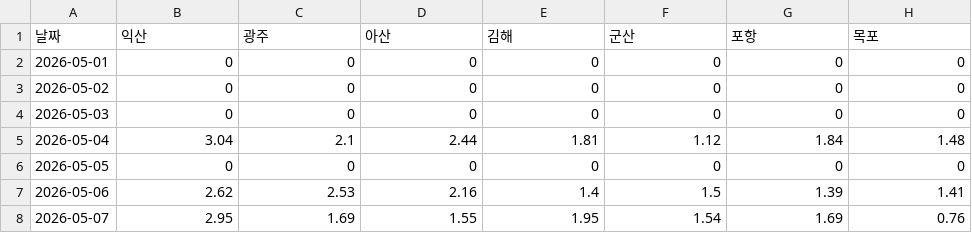
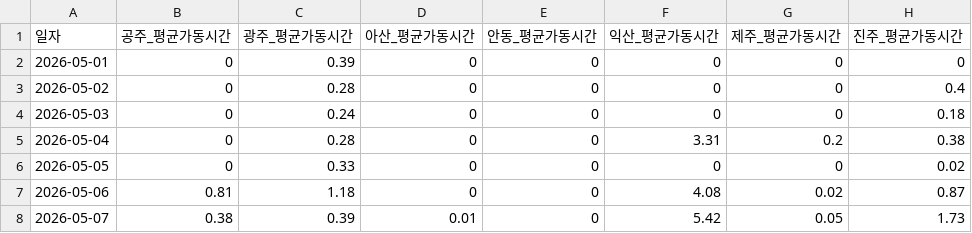
Before and after one commit to BalanceTree/airdeep-DEBC-report, a CSV file: data/4-5.csv, drawn as a sheet; only a part is shown; removed rows and columns are numbered as before the commit, all else as after; the diff covers the shown part only; the diff names each change by its address in the sheet, - before the commit and + after, or states it on an @@ line.

```diff
--- a/data/4-5.csv
+++ b/data/4-5.csv
-row 1: 날짜 | 익산 | 광주 | 아산 | 김해 | 군산 | 포항 | 목포
+row 1: 일자 | 공주_평균가동시간 | 광주_평균가동시간 | 아산_평균가동시간 | 안동_평균가동시간 | 익산_평균가동시간 | 제주_평균가동시간 | 진주_평균가동시간
-C2: 0
+C2: 0.39
-C3: 0
+C3: 0.28
-H3: 0
+H3: 0.4
-C4: 0
+C4: 0.24
-H4: 0
+H4: 0.18
-B5: 3.04
+B5: 0
-C5: 2.1
+C5: 0.28
-D5: 2.44
+D5: 0
-E5: 1.81
+E5: 0
-F5: 1.12
+F5: 3.31
-G5: 1.84
+G5: 0.2
-H5: 1.48
+H5: 0.38
-C6: 0
+C6: 0.33
-H6: 0
+H6: 0.02
-B7: 2.62
+B7: 0.81
-C7: 2.53
+C7: 1.18
-D7: 2.16
+D7: 0
-E7: 1.4
+E7: 0
-F7: 1.5
+F7: 4.08
-G7: 1.39
+G7: 0.02
-H7: 1.41
+H7: 0.87
-B8: 2.95
+B8: 0.38
-C8: 1.69
+C8: 0.39
-D8: 1.55
+D8: 0.01
-E8: 1.95
+E8: 0
-F8: 1.54
+F8: 5.42
-G8: 1.69
+G8: 0.05
-H8: 0.76
+H8: 1.73
```
Also changed, not shown: 128 edited cells elsewhere in this file, data/4-1.csv, data/4-2.csv, 9 other files.
